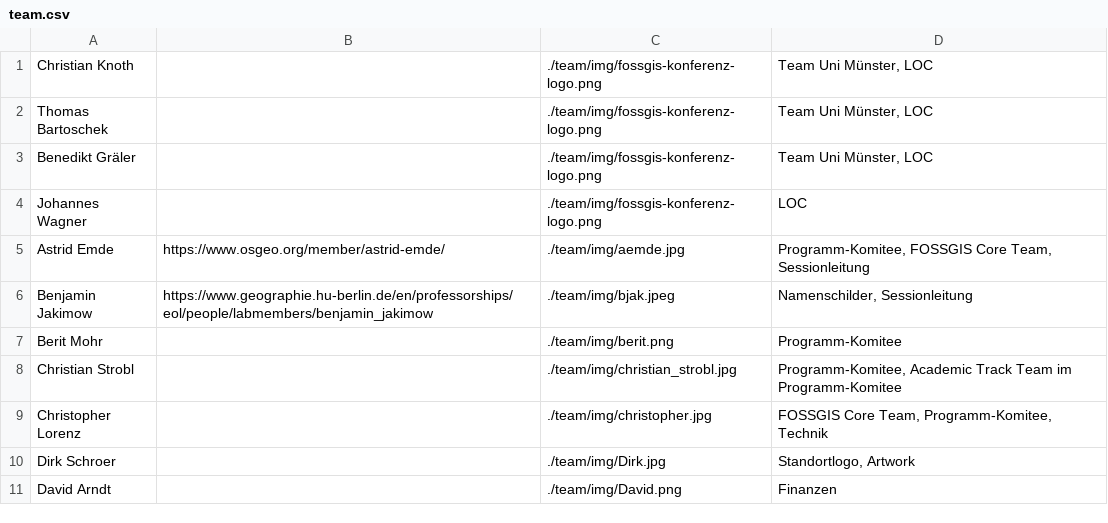
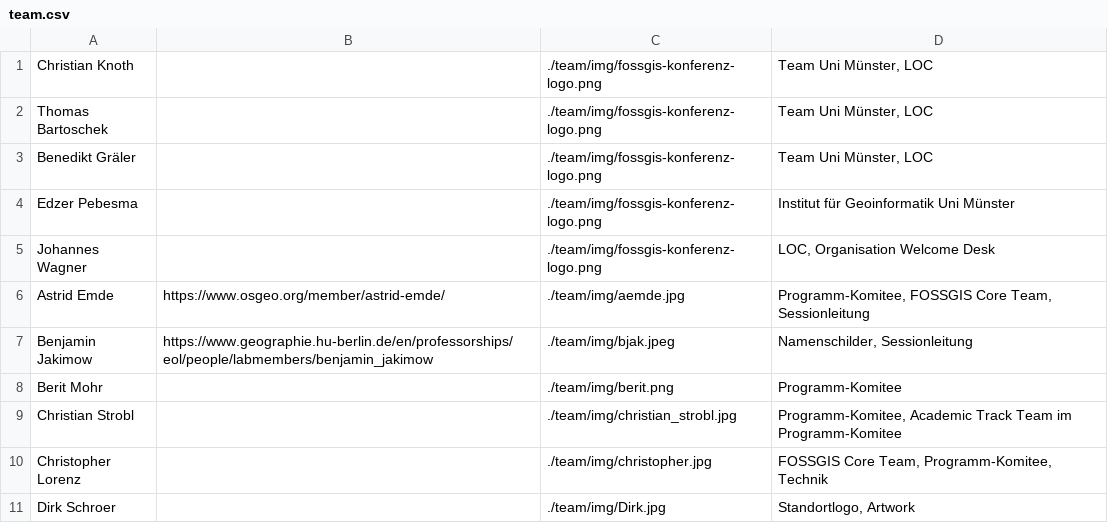
Before and after one commit to fossgis/konferenz-homepage, a CSV file: 2025/team/team.csv, drawn as a sheet; only a part is shown; the shorter side is filled out with more unchanged rows.

```diff
--- a/2025/team/team.csv
+++ b/2025/team/team.csv
@@ -3,3 +3,4 @@ Thomas Bartoschek | |./team/img/fossgis-konferenz-logo.png|Team Uni Münster, LO
 Benedikt Gräler| |./team/img/fossgis-konferenz-logo.png|Team Uni Münster, LOC
-Johannes Wagner| |./team/img/fossgis-konferenz-logo.png|LOC
+Edzer Pebesma| |./team/img/fossgis-konferenz-logo.png|Institut für Geoinformatik Uni Münster
+Johannes Wagner| |./team/img/fossgis-konferenz-logo.png|LOC, Organisation Welcome Desk
 Astrid Emde|https://www.osgeo.org/member/astrid-emde/|./team/img/aemde.jpg|Programm-Komitee, FOSSGIS Core Team, Sessionleitung
```
Also changed, not shown: 2 other files.
